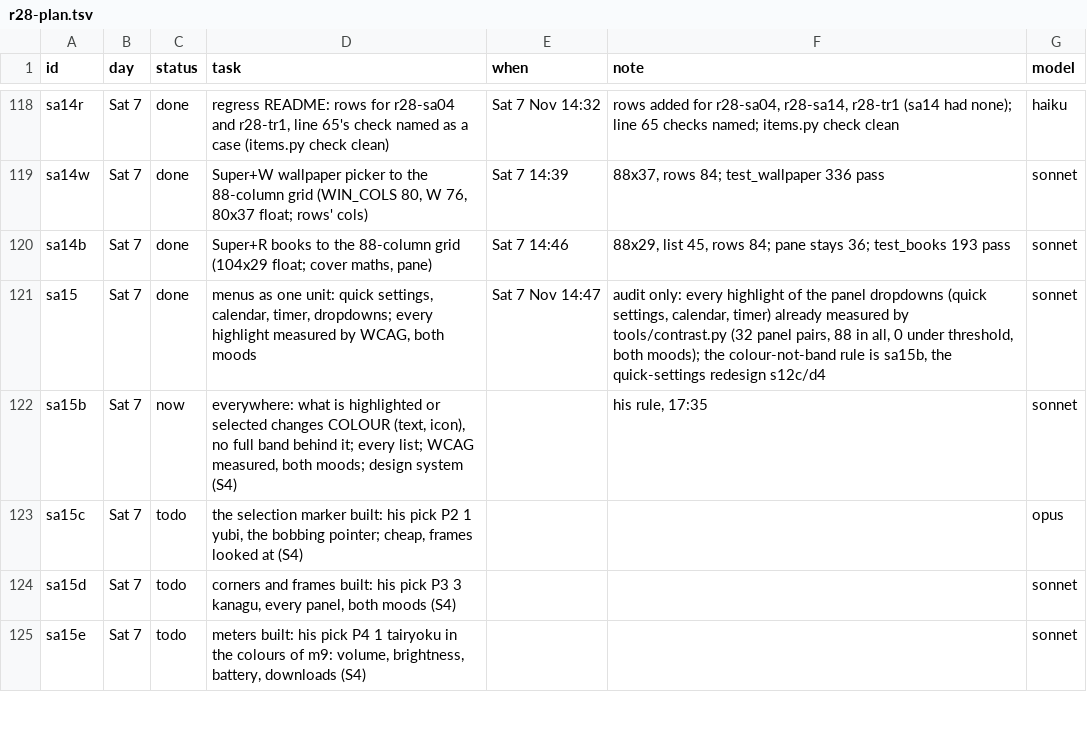
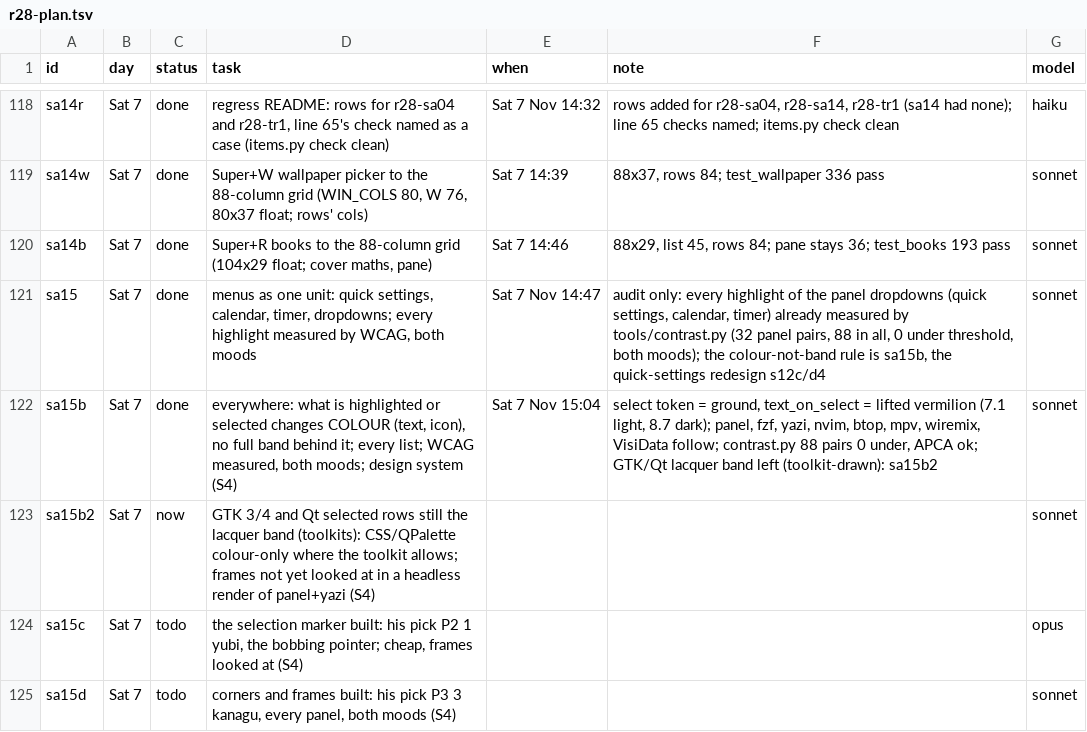
Before and after one commit to MoeDia/fedokawaii, a TSV file: .claude/notes/r28-plan.tsv, drawn as a sheet; only a part is shown, gaps mark what is left out; the shorter side is filled out with more unchanged rows.

```diff
--- a/.claude/notes/r28-plan.tsv
+++ b/.claude/notes/r28-plan.tsv
@@ -121,3 +121,4 @@ sa14b	Sat 7	done	Super+R books to the 88-column grid (104x29 float; cover maths,
 sa15	Sat 7	done	menus as one unit: quick settings, calendar, timer, dropdowns; every highlight measured by WCAG, both moods	Sat 7 Nov 14:47	audit only: every highlight of the panel dropdowns (quick settings, calendar, timer) already measured by tools/contrast.py (32 panel pairs, 88 in all, 0 under threshold, both moods); the colour-not-band rule is sa15b, the quick-settings redesign s12c/d4	sonnet
-sa15b	Sat 7	now	everywhere: what is highlighted or selected changes COLOUR (text, icon), no full band behind it; every list; WCAG measured, both moods; design system (S4)		his rule, 17:35	sonnet
+sa15b	Sat 7	done	everywhere: what is highlighted or selected changes COLOUR (text, icon), no full band behind it; every list; WCAG measured, both moods; design system (S4)	Sat 7 Nov 15:04	select token = ground, text_on_select = lifted vermilion (7.1 light, 8.7 dark); panel, fzf, yazi, nvim, btop, mpv, wiremix, VisiData follow; contrast.py 88 pairs 0 under, APCA ok; GTK/Qt lacquer band left (toolkit-drawn): sa15b2	sonnet
+sa15b2	Sat 7	now	GTK 3/4 and Qt selected rows still the lacquer band (toolkits): CSS/QPalette colour-only where the toolkit allows; frames not yet looked at in a headless render of panel+yazi (S4)			sonnet
 sa15c	Sat 7	todo	the selection marker built: his pick P2 1 yubi, the bobbing pointer; cheap, frames looked at (S4)			opus
```
Also changed, not shown: 19 other files.
